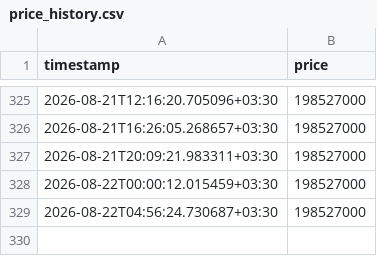
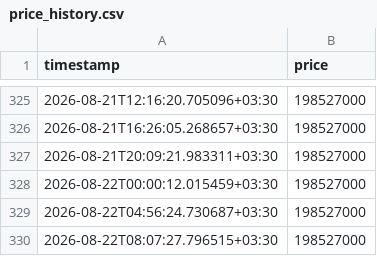
Before and after one commit to mahdi7985-glitch/gold-18-signal-bot, a CSV file: data/price_history.csv, drawn as a sheet; only a part is shown, gaps mark what is left out.

```diff
--- a/data/price_history.csv
+++ b/data/price_history.csv
@@ -329 +329,2 @@ timestamp,price
 2026-08-22T04:56:24.730687+03:30,198527000
+2026-08-22T08:07:27.796515+03:30,198527000
```
Also changed, not shown: data/signals.csv.
